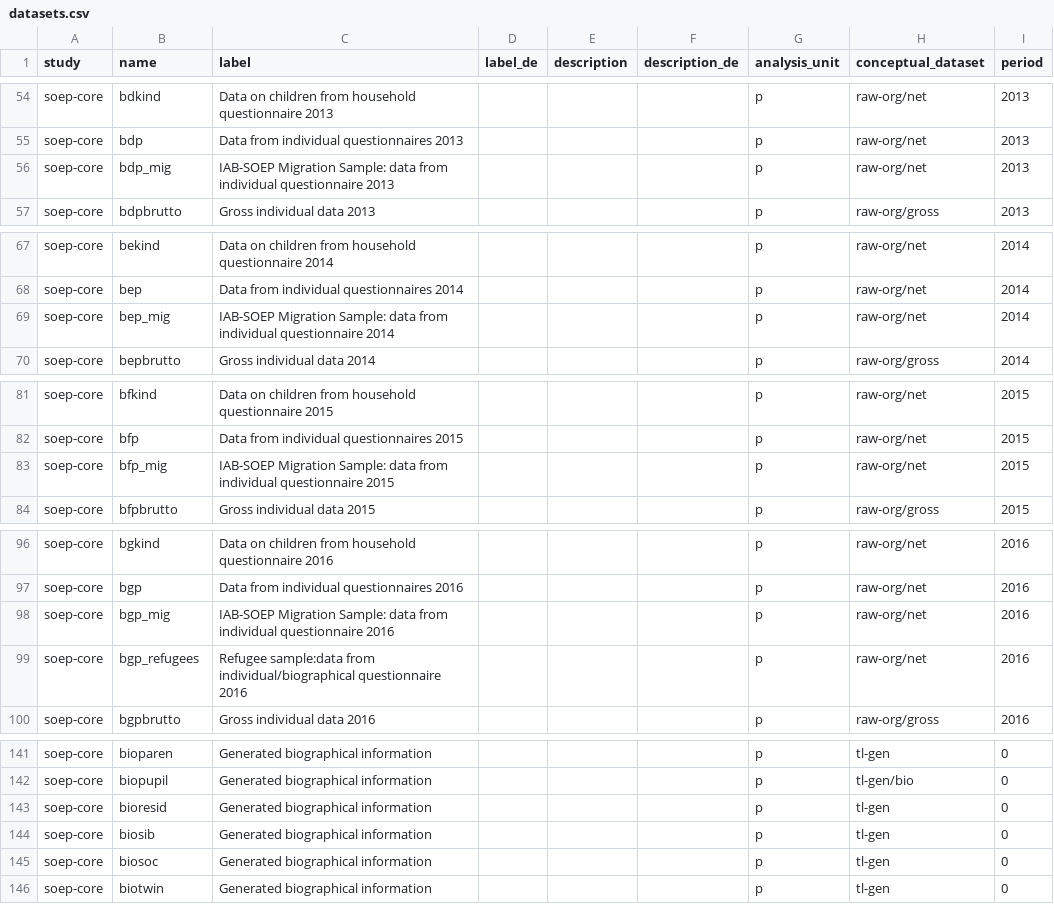
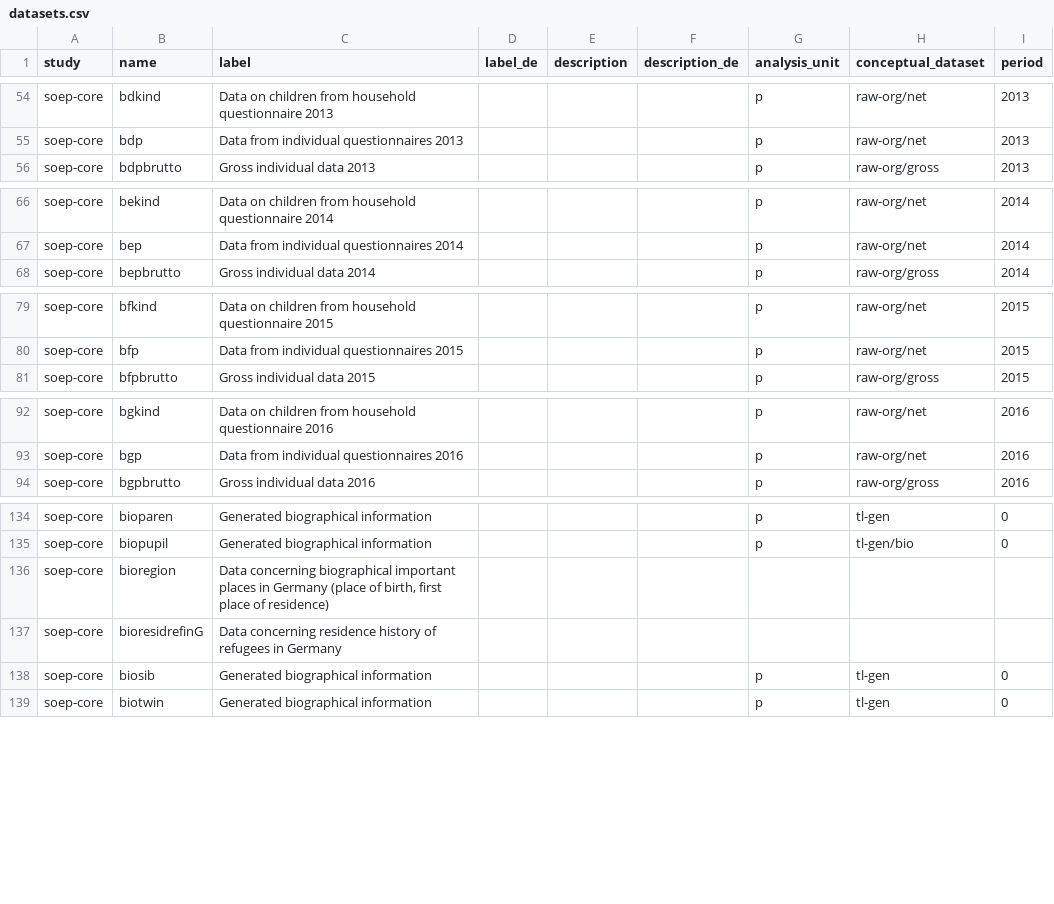
Before and after one commit to paneldata/soep-core, a CSV file: metadata/datasets.csv, drawn as a sheet; only a part is shown, gaps mark what is left out; the diff covers the shown part only.

Commit message:
Auswahl nun mit minedition

```diff
--- a/metadata/datasets.csv
+++ b/metadata/datasets.csv
@@ -55,3 +55,2 @@ soep-core,bdkind,Data on children from household questionnaire 2013,,,,p,raw-org
 soep-core,bdp,Data from individual questionnaires 2013,,,,p,raw-org/net,2013
-soep-core,bdp_mig,IAB-SOEP Migration Sample: data from individual questionnaire 2013,,,,p,raw-org/net,2013
 soep-core,bdpbrutto,Gross individual data 2013,,,,p,raw-org/gross,2013
@@ -68,3 +67,2 @@ soep-core,bekind,Data on children from household questionnaire 2014,,,,p,raw-org
 soep-core,bep,Data from individual questionnaires 2014,,,,p,raw-org/net,2014
-soep-core,bep_mig,IAB-SOEP Migration Sample: data from individual questionnaire 2014,,,,p,raw-org/net,2014
 soep-core,bepbrutto,Gross individual data 2014,,,,p,raw-org/gross,2014
@@ -82,3 +80,2 @@ soep-core,bfkind,Data on children from household questionnaire 2015,,,,p,raw-org
 soep-core,bfp,Data from individual questionnaires 2015,,,,p,raw-org/net,2015
-soep-core,bfp_mig,IAB-SOEP Migration Sample: data from individual questionnaire 2015,,,,p,raw-org/net,2015
 soep-core,bfpbrutto,Gross individual data 2015,,,,p,raw-org/gross,2015
@@ -97,4 +93,2 @@ soep-core,bgkind,Data on children from household questionnaire 2016,,,,p,raw-org
 soep-core,bgp,Data from individual questionnaires 2016,,,,p,raw-org/net,2016
-soep-core,bgp_mig,IAB-SOEP Migration Sample: data from individual questionnaire 2016,,,,p,raw-org/net,2016
-soep-core,bgp_refugees,Refugee sample:data from individual/biographical questionnaire 2016,,,,p,raw-org/net,2016
 soep-core,bgpbrutto,Gross individual data 2016,,,,p,raw-org/gross,2016
@@ -142,5 +135,5 @@ soep-core,bioparen,Generated biographical information,,,,p,tl-gen,0
 soep-core,biopupil,Generated biographical information,,,,p,tl-gen/bio,0
-soep-core,bioresid,Generated biographical information,,,,p,tl-gen,0
+soep-core,bioregion,"Data concerning biographical important places in Germany (place of birth, first place of residence)",,,,,,
+soep-core,bioresidrefinG,Data concerning residence history of refugees in Germany,,,,,,
 soep-core,biosib,Generated biographical information,,,,p,tl-gen,0
-soep-core,biosoc,Generated biographical information,,,,p,tl-gen,0
 soep-core,biotwin,Generated biographical information,,,,p,tl-gen,0
```
Also changed, not shown: 3 added rows and 4 removed rows elsewhere in this file.
